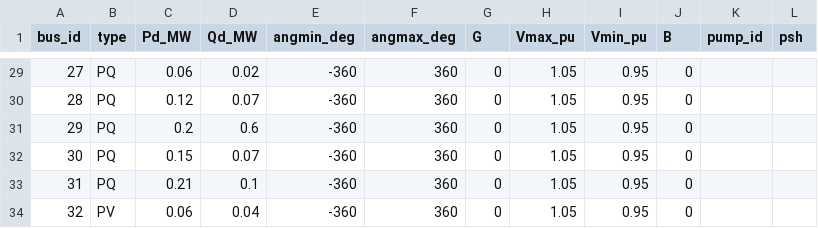
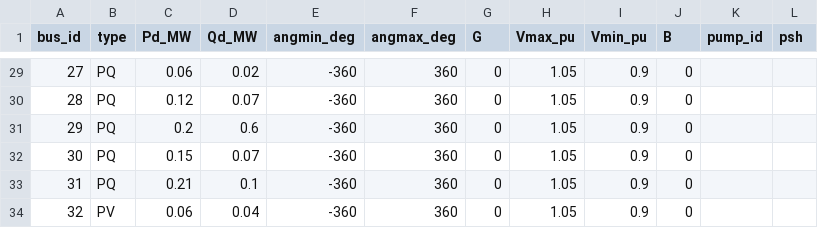
Before and after one commit to GalPerelman/pds-wds, a CSV file: data/pds/bus.csv, drawn as a sheet; only a part is shown, gaps mark what is left out; the diff covers the shown part only.

```diff
--- a/data/pds/bus.csv
+++ b/data/pds/bus.csv
@@ -29,6 +29,6 @@
-27,PQ,0.06,0.02,-360,360,0,1.05,0.95,0,,
-28,PQ,0.12,0.07,-360,360,0,1.05,0.95,0,,
-29,PQ,0.2,0.6,-360,360,0,1.05,0.95,0,,
-30,PQ,0.15,0.07,-360,360,0,1.05,0.95,0,,
-31,PQ,0.21,0.1,-360,360,0,1.05,0.95,0,,
-32,PV,0.06,0.04,-360,360,0,1.05,0.95,0,,
+27,PQ,0.06,0.02,-360,360,0,1.05,0.9,0,,
+28,PQ,0.12,0.07,-360,360,0,1.05,0.9,0,,
+29,PQ,0.2,0.6,-360,360,0,1.05,0.9,0,,
+30,PQ,0.15,0.07,-360,360,0,1.05,0.9,0,,
+31,PQ,0.21,0.1,-360,360,0,1.05,0.9,0,,
+32,PV,0.06,0.04,-360,360,0,1.05,0.9,0,,
```
Also changed, not shown: 28 edited cells elsewhere in this file.
